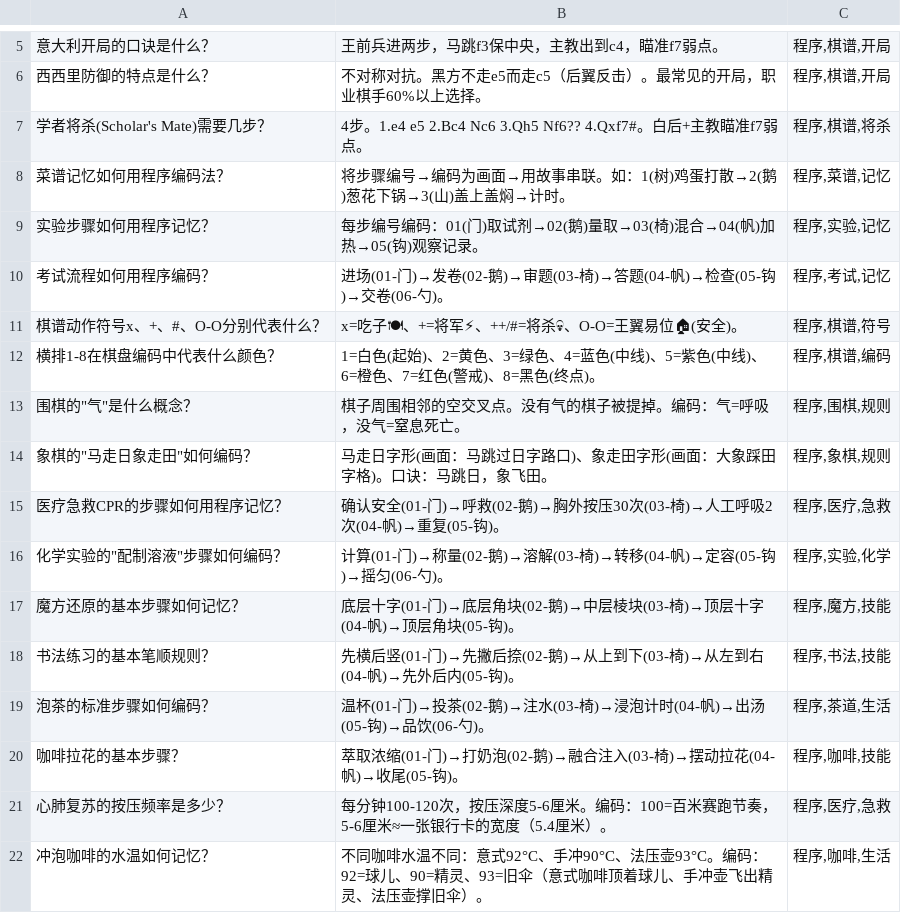
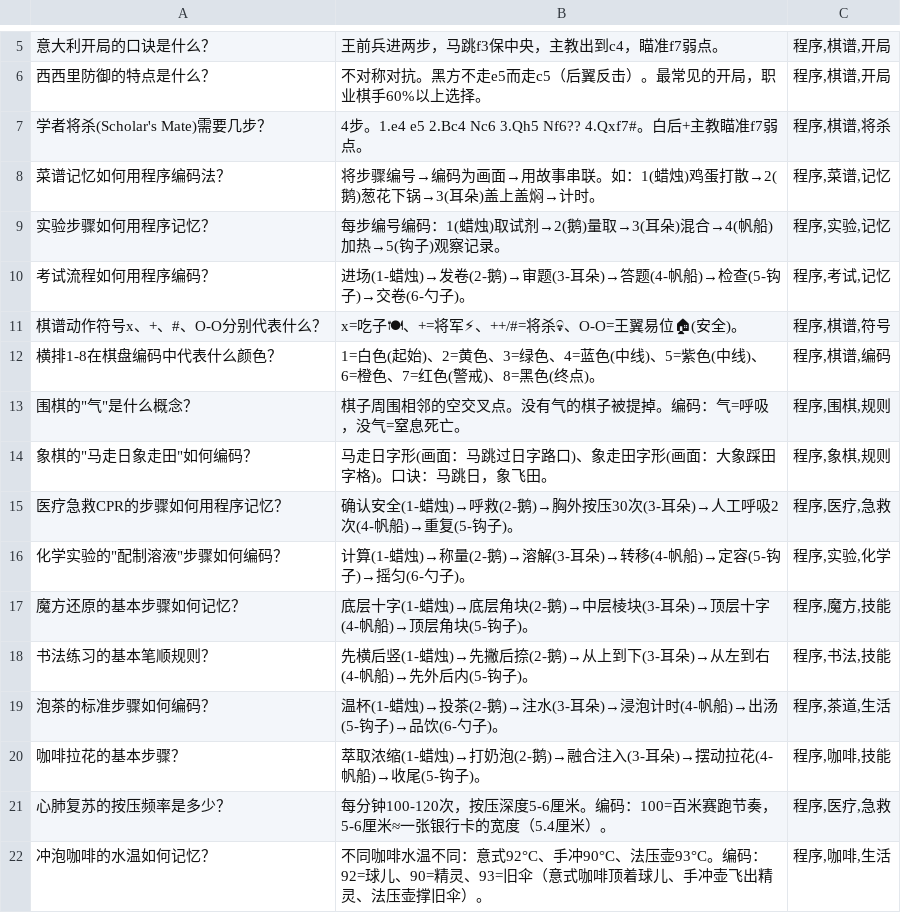
Before and after one commit to brother2050/memory-guide, a TSV file: anki/15-程序记忆.tsv, drawn as a sheet; only a part is shown, gaps mark what is left out; the diff names each change by its address in the sheet, - before the commit and + after, or states it on an @@ line.

Commit message:
audit(shape): M04形状层与M03谐音主表混用收口（批次10/主控收尾）
- 全书统一M04形状码表（0-9主形象+备选+跨层撞词警示），并入01-number-basics
- 路线锚点变体（01门/03椅/08篱笆/09猫）注册为14-route专属，其他章节禁用
- 14-route全部8文件+INDEX补编码层声明框（00-09形状/10-99主表，二选一）
- city-01旧02=铃儿统一02=鹅；anki/14 15(月亮)→15(鹦鹉)；122编码混用修复
- 23文件 +143/-91；明细 .openclaw/tmp/audit/shape.md

```diff
--- a/anki/15-程序记忆.tsv
+++ b/anki/15-程序记忆.tsv
-B8: …。如：1(树)鸡蛋打散→2(鹅)葱花下锅→3(山)盖上盖…
+B8: …。如：1(蜡烛)鸡蛋打散→2(鹅)葱花下锅→3(耳朵)盖上盖…
-B9: …号编码：01(门)取试剂→02(鹅)量取→03(椅)混合→04(帆)加热→05(钩)观察记…
+B9: …号编码：1(蜡烛)取试剂→2(鹅)量取→3(耳朵)混合→4(帆船)加热→5(钩子)观察记…
-B10: 进场(01-门)→发卷(02-鹅)→审题(03-椅)→答题(04-帆)→检查(05-钩)→交卷(06-勺)。
+B10: 进场(1-蜡烛)→发卷(2-鹅)→审题(3-耳朵)→答题(4-帆船)→检查(5-钩子)→交卷(6-勺子)。
-B15: 确认安全(01-门)→呼救(02-鹅)→胸外按压30次(03-椅)→人工呼吸2次(04-帆)→重复(05-钩)。
+B15: 确认安全(1-蜡烛)→呼救(2-鹅)→胸外按压30次(3-耳朵)→人工呼吸2次(4-帆船)→重复(5-钩子)。
-B16: 计算(01-门)→称量(02-鹅)→溶解(03-椅)→转移(04-帆)→定容(05-钩)→摇匀(06-勺)。
+B16: 计算(1-蜡烛)→称量(2-鹅)→溶解(3-耳朵)→转移(4-帆船)→定容(5-钩子)→摇匀(6-勺子)。
-B17: 底层十字(01-门)→底层角块(02-鹅)→中层棱块(03-椅)→顶层十字(04-帆)→顶层角块(05-钩)。
+B17: 底层十字(1-蜡烛)→底层角块(2-鹅)→中层棱块(3-耳朵)→顶层十字(4-帆船)→顶层角块(5-钩子)。
-B18: 先横后竖(01-门)→先撇后捺(02-鹅)→从上到下(03-椅)→从左到右(04-帆)→先外后内(05-钩)。
+B18: 先横后竖(1-蜡烛)→先撇后捺(2-鹅)→从上到下(3-耳朵)→从左到右(4-帆船)→先外后内(5-钩子)。
-B19: 温杯(01-门)→投茶(02-鹅)→注水(03-椅)→浸泡计时(04-帆)→出汤(05-钩)→品饮(06-勺)。
+B19: 温杯(1-蜡烛)→投茶(2-鹅)→注水(3-耳朵)→浸泡计时(4-帆船)→出汤(5-钩子)→品饮(6-勺子)。
-B20: 萃取浓缩(01-门)→打奶泡(02-鹅)→融合注入(03-椅)→摆动拉花(04-帆)→收尾(05-钩)。
+B20: 萃取浓缩(1-蜡烛)→打奶泡(2-鹅)→融合注入(3-耳朵)→摆动拉花(4-帆船)→收尾(5-钩子)。
```
Also changed, not shown: anki/01-数字记忆.tsv, anki/14-路线记忆.tsv, 21 other files.
